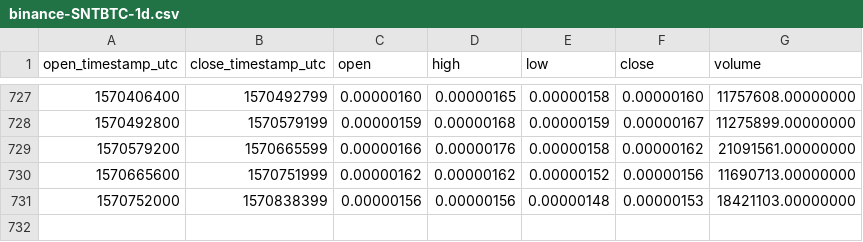
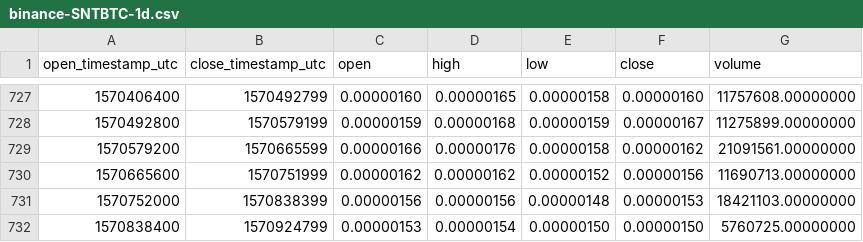
Before and after one commit to cryptobigbro/binance-SNTBTC, a CSV file: binance-SNTBTC-1d.csv, drawn as a sheet; only a part is shown, gaps mark what is left out; the diff names each change by its address in the sheet, - before the commit and + after, or states it on an @@ line.

Commit message:
Update OHLCV data.

```diff
--- a/binance-SNTBTC-1d.csv
+++ b/binance-SNTBTC-1d.csv
+row 732: 1570838400 | 1570924799 | 0.00000153 | 0.00000154 | 0.00000150 | 0.00000150 | 5760725.00000000
```
Also changed, not shown: 1 other file.
